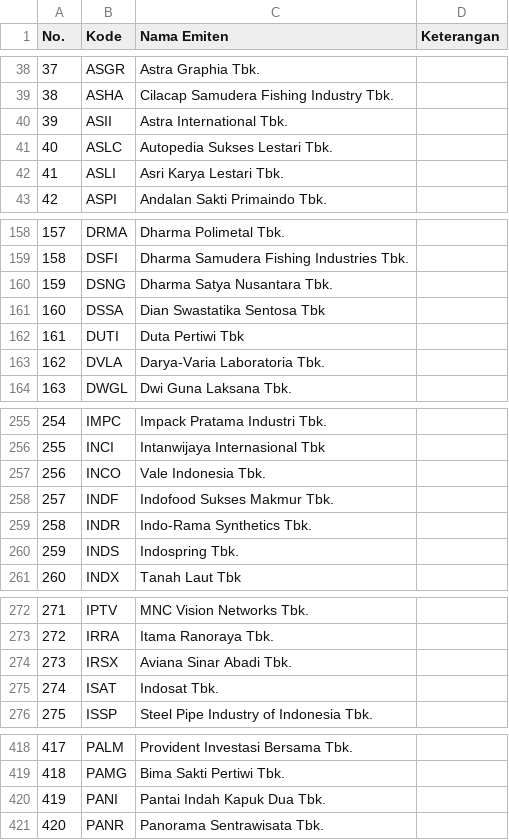
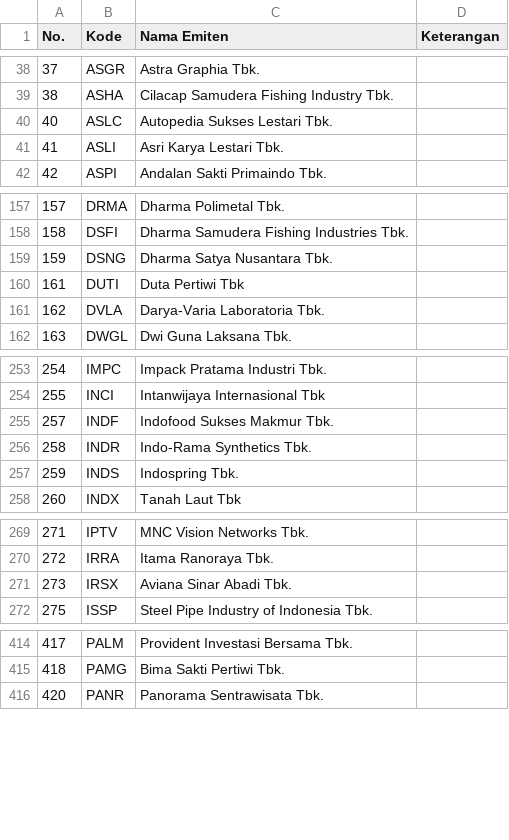
Before and after one commit to mitbal/harvest, a CSV file: data/jkse/syariah.csv, drawn as a sheet; only a part is shown, gaps mark what is left out; the diff covers the shown part only; the diff names each change by its address in the sheet, - before the commit and + after, or states it on an @@ line.

Commit message:
update syariah list

```diff
--- a/data/jkse/syariah.csv
+++ b/data/jkse/syariah.csv
-row 40: 39 | ASII | Astra International Tbk.
-row 161: 160 | DSSA | Dian Swastatika Sentosa Tbk
-row 257: 256 | INCO | Vale Indonesia Tbk.
-row 275: 274 | ISAT | Indosat Tbk.
-row 420: 419 | PANI | Pantai Indah Kapuk Dua Tbk.
```
Also changed, not shown: 1 removed row elsewhere in this file.
